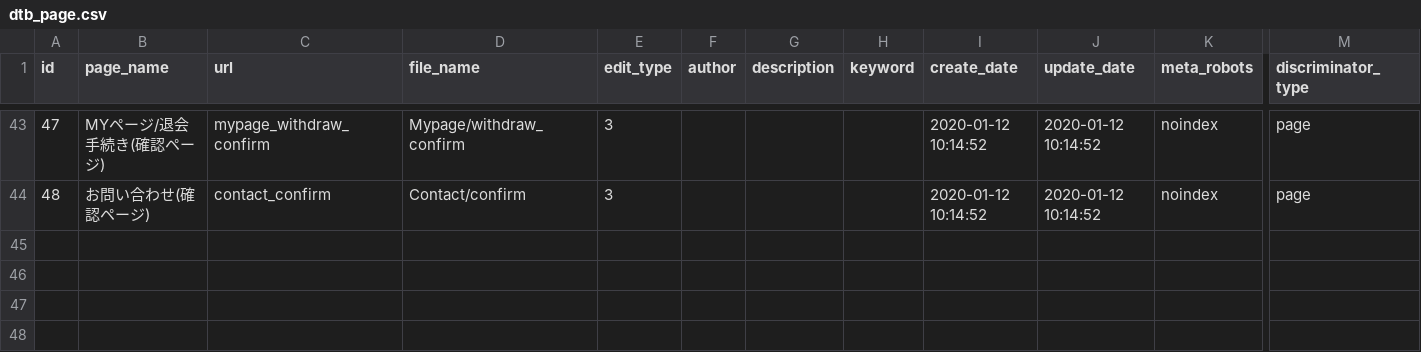
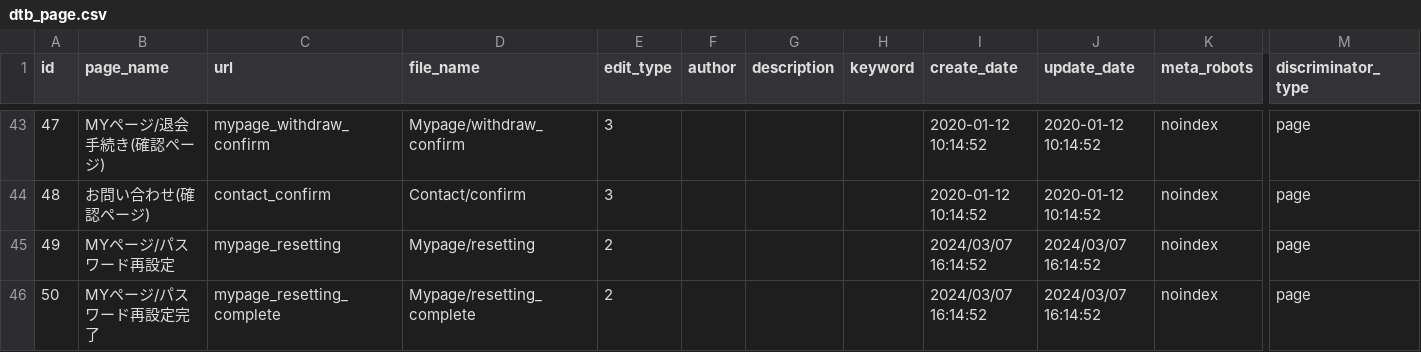
Before and after one commit to motofumiwatanabe5microwave/EC-Cube, a CSV file: src/Eccube/Resource/doctrine/import_csv/ja/dtb_page.csv, drawn as a sheet; only a part is shown, gaps mark what is left out; rows hold the shown columns only; the diff names each change by its address in the sheet, - before the commit and + after, or states it on an @@ line.

```diff
--- a/src/Eccube/Resource/doctrine/import_csv/ja/dtb_page.csv
+++ b/src/Eccube/Resource/doctrine/import_csv/ja/dtb_page.csv
+row 45: 49 | MYページ/パスワード再設定 | mypage_resetting | Mypage/resetting | 2 |  |  |  | 2024/03/07 16:14:52 | 2024/03/07 16:14:52 | noindex | page
+row 46: 50 | MYページ/パスワード再設定完了 | mypage_resetting_complete | Mypage/resetting_complete | 2 |  |  |  | 2024/03/07 16:14:52 | 2024/03/07 16:14:52 | noindex | page
```
Also changed, not shown: src/Eccube/Resource/doctrine/import_csv/ja/dtb_page_layout.csv, 11 other files.
